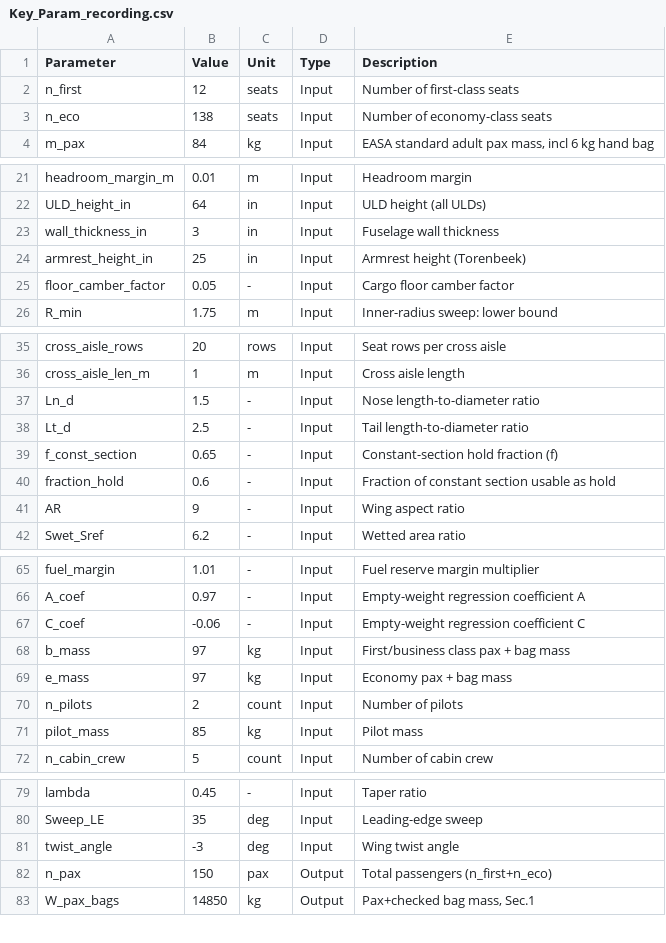
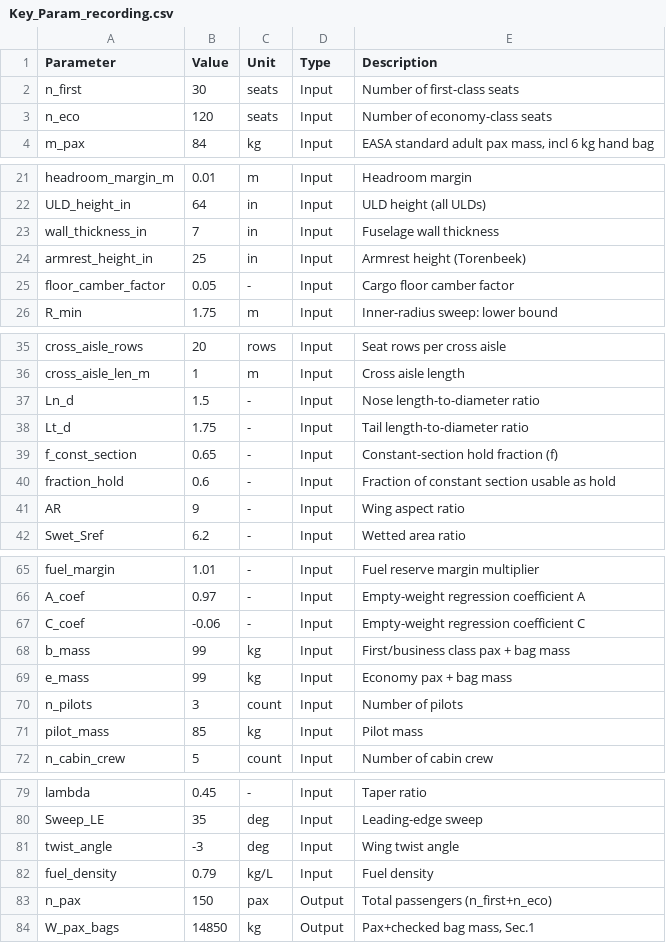
Before and after one commit to Lea324/AVD, a CSV file: Key_Param_recording.csv, drawn as a sheet; only a part is shown, gaps mark what is left out.

```diff
--- a/Key_Param_recording.csv
+++ b/Key_Param_recording.csv
@@ -1,4 +1,4 @@
 Parameter,Value,Unit,Type,Description
-n_first,12,seats,Input,"Number of first-class seats"
-n_eco,138,seats,Input,"Number of economy-class seats"
+n_first,30,seats,Input,"Number of first-class seats"
+n_eco,120,seats,Input,"Number of economy-class seats"
 m_pax,84,kg,Input,"EASA standard adult pax mass, incl 6 kg hand bag"
@@ -22,3 +22,3 @@ headroom_margin_m,0.01,m,Input,"Headroom margin"
 ULD_height_in,64,in,Input,"ULD height (all ULDs)"
-wall_thickness_in,3,in,Input,"Fuselage wall thickness"
+wall_thickness_in,7,in,Input,"Fuselage wall thickness"
 armrest_height_in,25,in,Input,"Armrest height (Torenbeek)"
@@ -37,3 +37,3 @@ cross_aisle_len_m,1,m,Input,"Cross aisle length"
 Ln_d,1.5,-,Input,"Nose length-to-diameter ratio"
-Lt_d,2.5,-,Input,"Tail length-to-diameter ratio"
+Lt_d,1.75,-,Input,"Tail length-to-diameter ratio"
 f_const_section,0.65,-,Input,"Constant-section hold fraction (f)"
@@ -67,5 +67,5 @@ A_coef,0.97,-,Input,"Empty-weight regression coefficient A"
 C_coef,-0.06,-,Input,"Empty-weight regression coefficient C"
-b_mass,97,kg,Input,"First/business class pax + bag mass"
-e_mass,97,kg,Input,"Economy pax + bag mass"
-n_pilots,2,count,Input,"Number of pilots"
+b_mass,99,kg,Input,"First/business class pax + bag mass"
+e_mass,99,kg,Input,"Economy pax + bag mass"
+n_pilots,3,count,Input,"Number of pilots"
 pilot_mass,85,kg,Input,"Pilot mass"
@@ -81,2 +81,3 @@ Sweep_LE,35,deg,Input,"Leading-edge sweep"
 twist_angle,-3,deg,Input,"Wing twist angle"
+fuel_density,0.79,kg/L,Input,"Fuel density"
 n_pax,150,pax,Output,"Total passengers (n_first+n_eco)"
```
Also changed, not shown: 9 other files.
